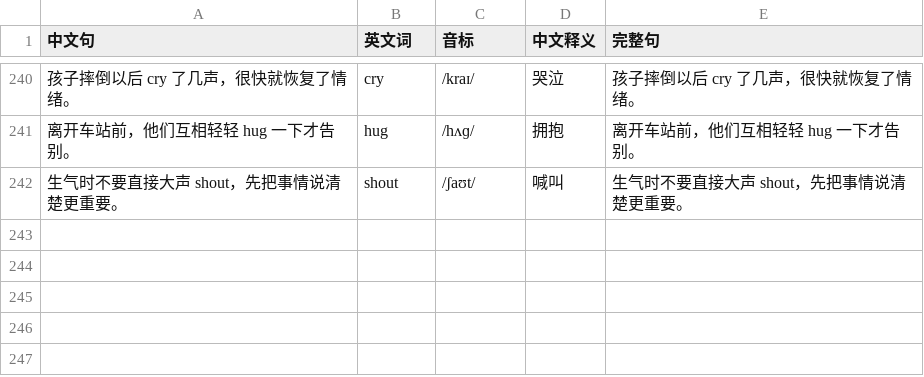
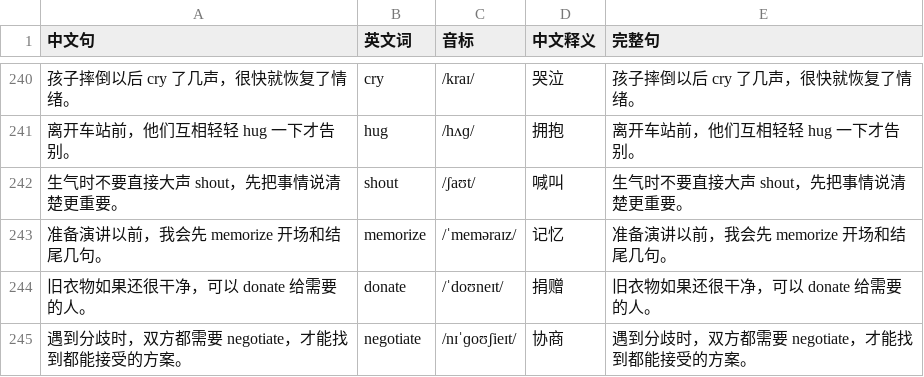
Before and after one commit to AydenMeng/mixedlanguage, a CSV file: decks/life.csv, drawn as a sheet; only a part is shown, gaps mark what is left out.

```diff
--- a/decks/life.csv
+++ b/decks/life.csv
@@ -242 +242,4 @@
 生气时不要直接大声 shout，先把事情说清楚更重要。,shout,/ʃaʊt/,喊叫,生气时不要直接大声 shout，先把事情说清楚更重要。
+准备演讲以前，我会先 memorize 开场和结尾几句。,memorize,/ˈmeməraɪz/,记忆,准备演讲以前，我会先 memorize 开场和结尾几句。
+旧衣物如果还很干净，可以 donate 给需要的人。,donate,/ˈdoʊneɪt/,捐赠,旧衣物如果还很干净，可以 donate 给需要的人。
+遇到分歧时，双方都需要 negotiate，才能找到都能接受的方案。,negotiate,/nɪˈɡoʊʃieɪt/,协商,遇到分歧时，双方都需要 negotiate，才能找到都能接受的方案。
```
Also changed, not shown: decks/computer.csv, decks/travel.csv, 2 other files.
